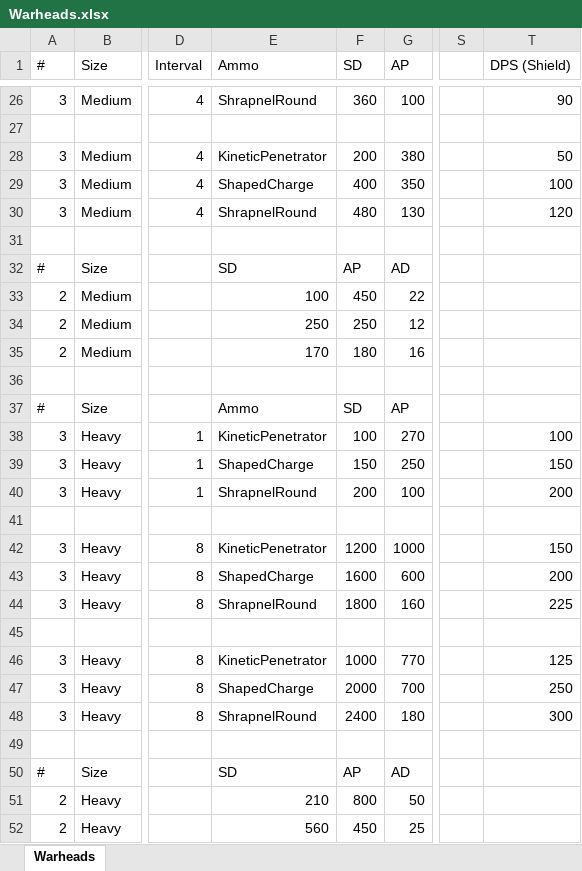
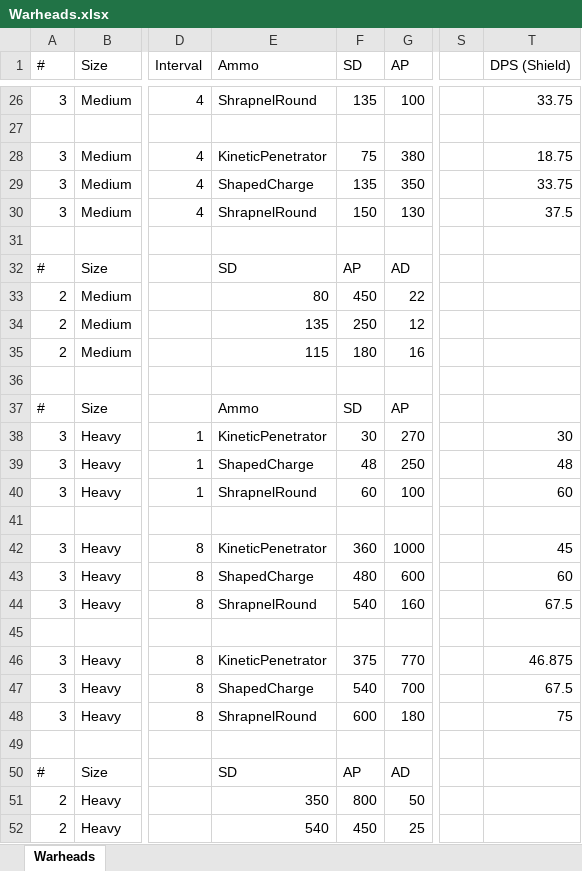
Before and after one commit to boris-van-sosin/Privateer, an Excel workbook: TextData/Warheads.xlsx, sheet Warheads, drawn as a sheet; only a part is shown, gaps mark what is left out; values as stored, in another font and other column widths than the file's, no borders; the diff covers the shown part only; the diff names each change by its address in the sheet, - before the commit and + after, or states it on an @@ line.

Commit message:
Tweaked shield effectiveness
Weapons deal less damagr to shields, but shields regenerate slower.
Tested on Monitor vs. Richmond and on 2v1 with Auroras.

```diff
--- a/TextData/Warheads.xlsx (sheet Warheads)
+++ b/TextData/Warheads.xlsx (sheet Warheads)
-F26 (SD): 360
+F26 (SD): 135
-T26 (DPS (Shield)): 90
+T26 (DPS (Shield)): 33.75
-F28 (SD): 200
+F28 (SD): 75
-T28 (DPS (Shield)): 50
+T28 (DPS (Shield)): 18.75
-F29 (SD): 400
+F29 (SD): 135
-T29 (DPS (Shield)): 100
+T29 (DPS (Shield)): 33.75
-F30 (SD): 480
+F30 (SD): 150
-T30 (DPS (Shield)): 120
+T30 (DPS (Shield)): 37.5
-E33 (Ammo): 100
+E33 (Ammo): 80
-E34 (Ammo): 250
+E34 (Ammo): 135
-E35 (Ammo): 170
+E35 (Ammo): 115
-F38 (SD): 100
+F38 (SD): 30
-T38 (DPS (Shield)): 100
+T38 (DPS (Shield)): 30
-F39 (SD): 150
+F39 (SD): 48
-T39 (DPS (Shield)): 150
+T39 (DPS (Shield)): 48
-F40 (SD): 200
+F40 (SD): 60
-T40 (DPS (Shield)): 200
+T40 (DPS (Shield)): 60
-F42 (SD): 1200
+F42 (SD): 360
-T42 (DPS (Shield)): 150
+T42 (DPS (Shield)): 45
-F43 (SD): 1600
+F43 (SD): 480
-T43 (DPS (Shield)): 200
+T43 (DPS (Shield)): 60
-F44 (SD): 1800
+F44 (SD): 540
-T44 (DPS (Shield)): 225
+T44 (DPS (Shield)): 67.5
-F46 (SD): 1000
+F46 (SD): 375
-T46 (DPS (Shield)): 125
+T46 (DPS (Shield)): 46.875
-F47 (SD): 2000
+F47 (SD): 540
-T47 (DPS (Shield)): 250
+T47 (DPS (Shield)): 67.5
-F48 (SD): 2400
+F48 (SD): 600
-T48 (DPS (Shield)): 300
+T48 (DPS (Shield)): 75
-E51 (Ammo): 210
+E51 (Ammo): 350
-E52 (Ammo): 560
+E52 (Ammo): 540
```
Also changed, not shown: 36 edited cells elsewhere in this sheet, 2 other files.
